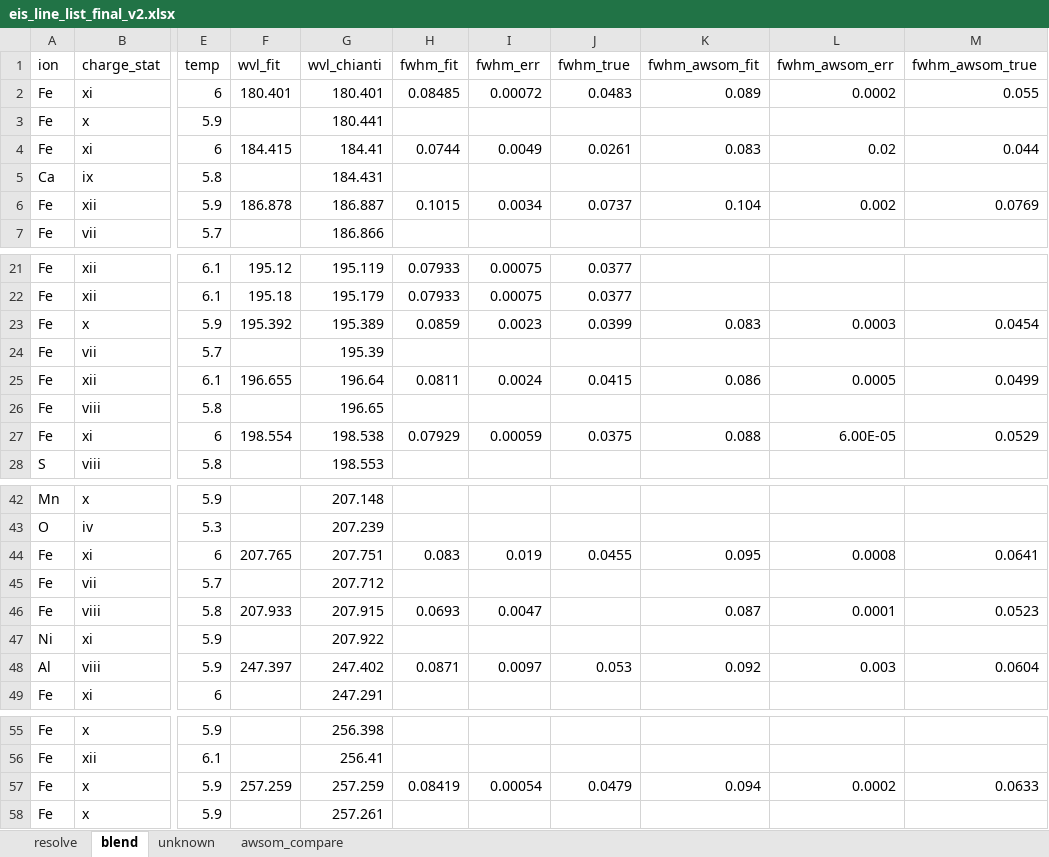
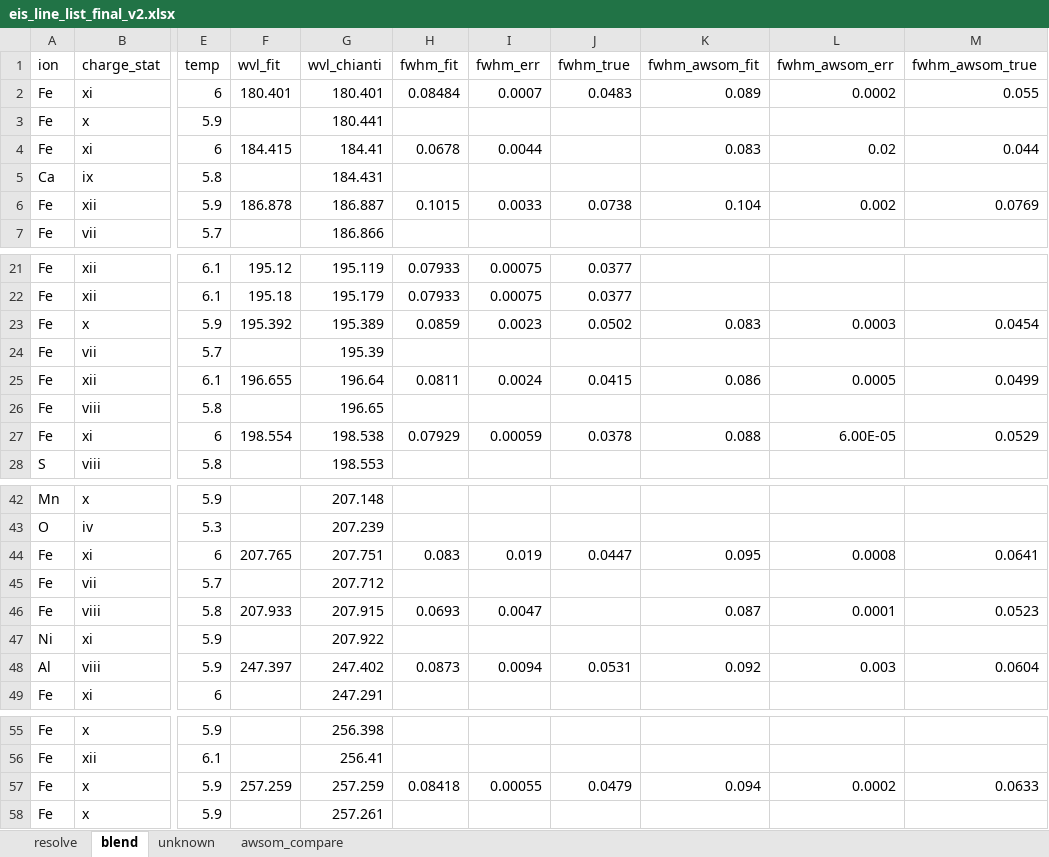
Before and after one commit to yjzhu-solar/EIS_SUMER_PCH_Ti, an Excel workbook: save/eis_line_list_final_v2.xlsx, sheet blend, drawn as a sheet; only a part is shown, gaps mark what is left out; values as stored, in another font and other column widths than the file's, no borders; the diff covers the shown part only; the diff names each change by its address in the sheet, - before the commit and + after, or states it on an @@ line.

```diff
--- a/save/eis_line_list_final_v2.xlsx (sheet blend)
+++ b/save/eis_line_list_final_v2.xlsx (sheet blend)
-H2 (fwhm_fit): 0.08485
+H2 (fwhm_fit): 0.08484
-I2 (fwhm_err): 0.00072
+I2 (fwhm_err): 0.0007
-H4 (fwhm_fit): 0.0744
+H4 (fwhm_fit): 0.0678
-I4 (fwhm_err): 0.0049
+I4 (fwhm_err): 0.0044
-J4 (fwhm_true): 0.0261
+J4 (fwhm_true): (empty)
-I6 (fwhm_err): 0.0034
+I6 (fwhm_err): 0.0033
-J6 (fwhm_true): 0.0737
+J6 (fwhm_true): 0.0738
-J23 (fwhm_true): 0.0399
+J23 (fwhm_true): 0.0502
-J27 (fwhm_true): 0.0375
+J27 (fwhm_true): 0.0378
-J44 (fwhm_true): 0.0455
+J44 (fwhm_true): 0.0447
-H48 (fwhm_fit): 0.0871
+H48 (fwhm_fit): 0.0873
-I48 (fwhm_err): 0.0097
+I48 (fwhm_err): 0.0094
-J48 (fwhm_true): 0.053
+J48 (fwhm_true): 0.0531
-H57 (fwhm_fit): 0.08419
+H57 (fwhm_fit): 0.08418
-I57 (fwhm_err): 0.00054
+I57 (fwhm_err): 0.00055
```
Also changed, not shown: 3 edited cells elsewhere in this sheet, sheet resolve, sheet unknown, formulas that keep their value, save/awsom_ion_width_merg.xlsx, save/eis_sumer_ion_width_merg_v2.xlsx, 4 other files.
